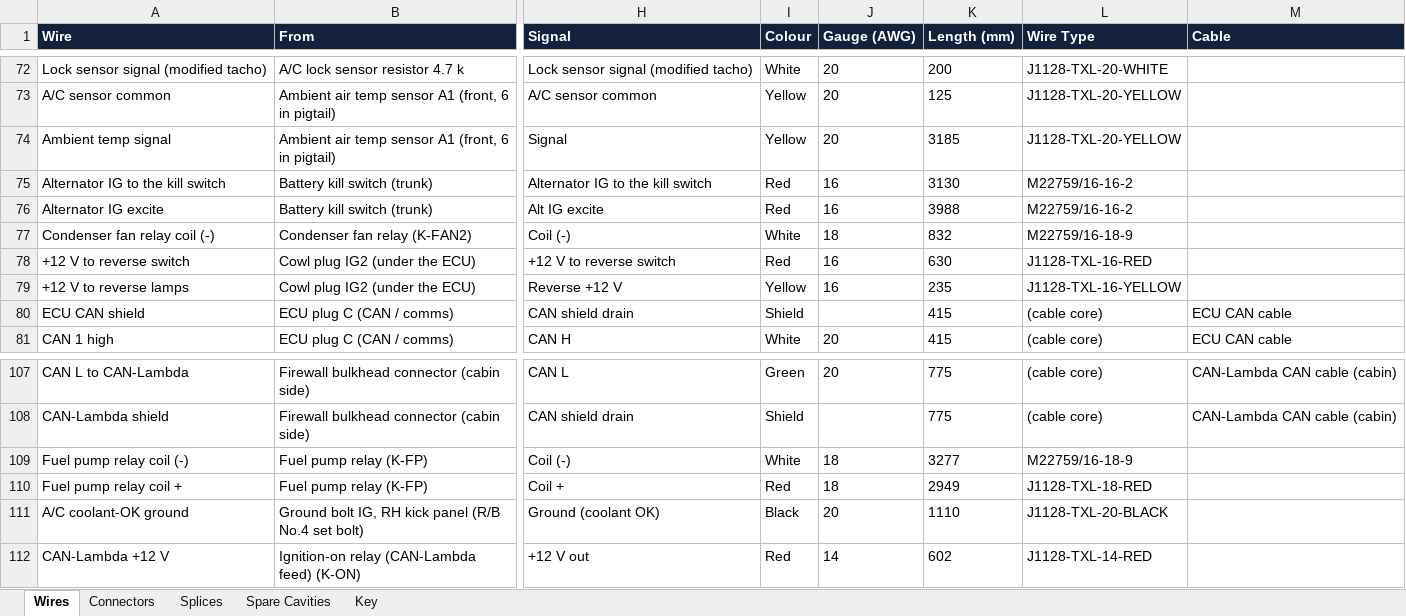
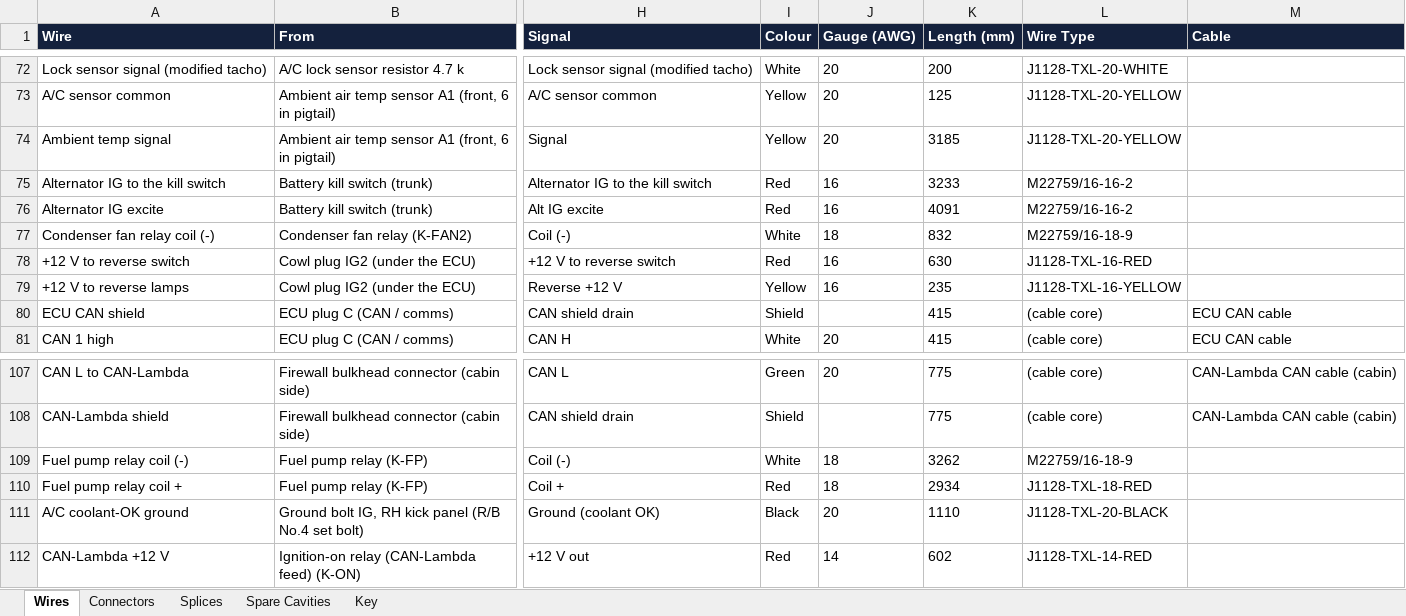
Before and after one commit to living-relation/st185-link-ecu-config, an Excel workbook: docs/harness/wirelists/ST185-AB-cabin-wirelist.xlsx, sheet Wires, drawn as a sheet; only a part is shown, gaps mark what is left out; values as stored, in another font and other column widths than the file's, no borders; the diff names each change by its address in the sheet, - before the commit and + after, or states it on an @@ line.

```diff
--- a/docs/harness/wirelists/ST185-AB-cabin-wirelist.xlsx (sheet Wires)
+++ b/docs/harness/wirelists/ST185-AB-cabin-wirelist.xlsx (sheet Wires)
-K75 (Length (mm)): 3130
+K75 (Length (mm)): 3233
-K76 (Length (mm)): 3988
+K76 (Length (mm)): 4091
-K109 (Length (mm)): 3277
+K109 (Length (mm)): 3262
-K110 (Length (mm)): 2949
+K110 (Length (mm)): 2934
```
Also changed, not shown: docs/harness/wirelists/ST185-Dash-wirelist.xlsx, docs/harness/wirelists/ST185-EngineRoom-C-wirelist.xlsx, 22 other files.
